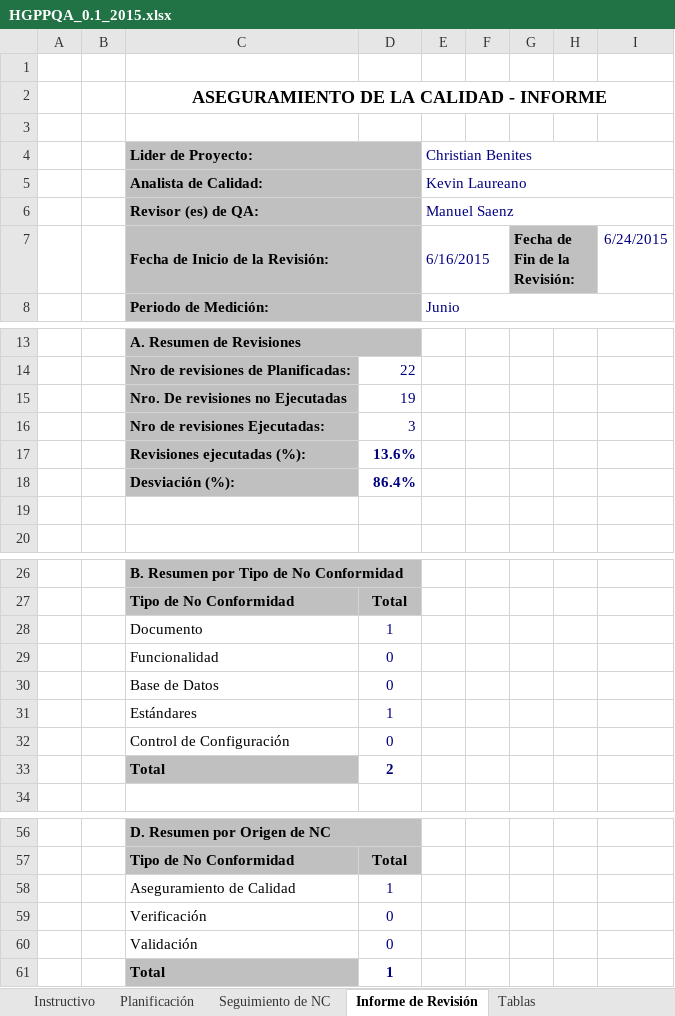
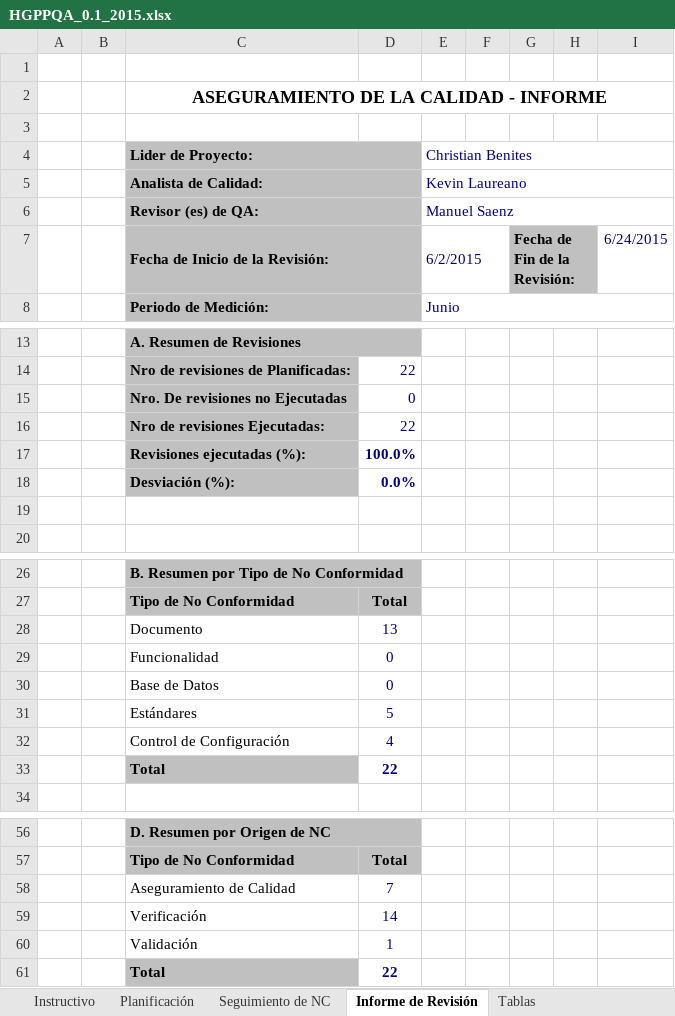
Before and after one commit to cjbensan/sistema-facturacion-inventario, an Excel workbook: CMMI-Nivel-2/PPQA/HGPPQA_0.1_2015.xlsx, sheet Informe de Revisión, drawn as a sheet; only a part is shown, gaps mark what is left out; values as stored, in another font and other column widths than the file's, no borders; charts and pictures not drawn; removed rows and columns are numbered as before the commit, all else as after; the diff covers the shown part only; the diff names each change by its address in the sheet, - before the commit and + after, or states it on an @@ line.

```diff
--- a/CMMI-Nivel-2/PPQA/HGPPQA_0.1_2015.xlsx (sheet Informe de Revisión)
+++ b/CMMI-Nivel-2/PPQA/HGPPQA_0.1_2015.xlsx (sheet Informe de Revisión)
-E7 (Christian Benites): 6/16/2015
+E7 (Christian Benites): 6/2/2015
-D15: 19
+D15: 0
-D16: 3
+D16: 22
-D17: 13.6%
+D17: 100.0%
-D18: 86.4%
+D18: 0.0%
-D28: 1
+D28: 13
-D31: 1
+D31: 5
-D32: 0
+D32: 4
-D33: 2
+D33: 22
+row 58:  |  | Aseguramiento de Calidad | 7
+row 59:  |  | Verificación | 14
-C60 (Lider de Proyecto:): Aseguramiento de Calidad
+C60 (Lider de Proyecto:): Validación
-row 59:  |  | Verificación | 0
-row 60:  |  | Validación | 0
-D61: 1
+D61: 22
```
Also changed, not shown: 3 edited cells elsewhere in this sheet, sheet Seguimiento de NC, sheet Planificación, sheet Historial de Revisiones, sheet Instructivo, sheet Tablas, formulas that keep their value, charts or pictures.
